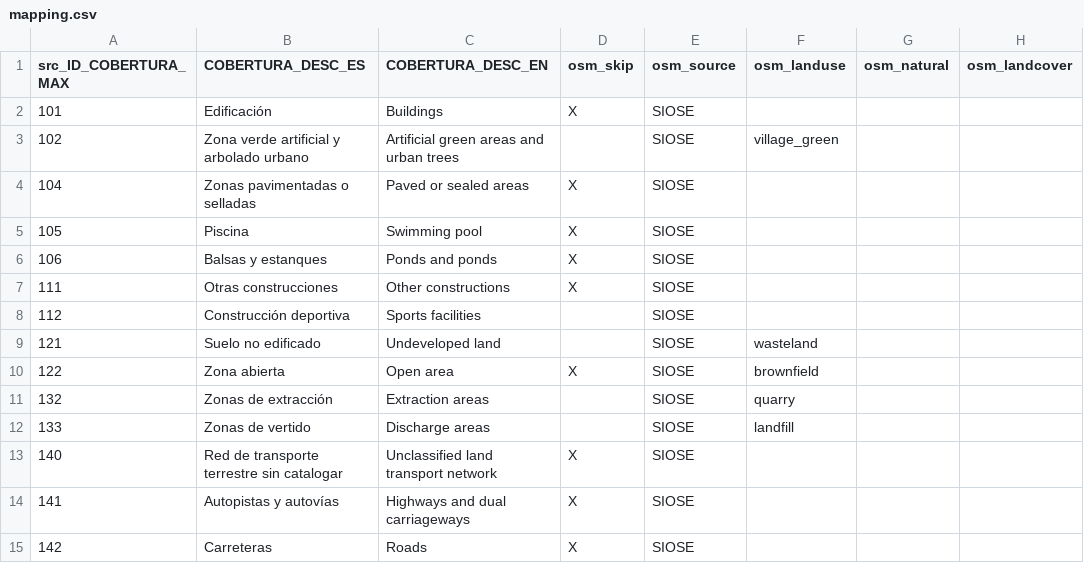
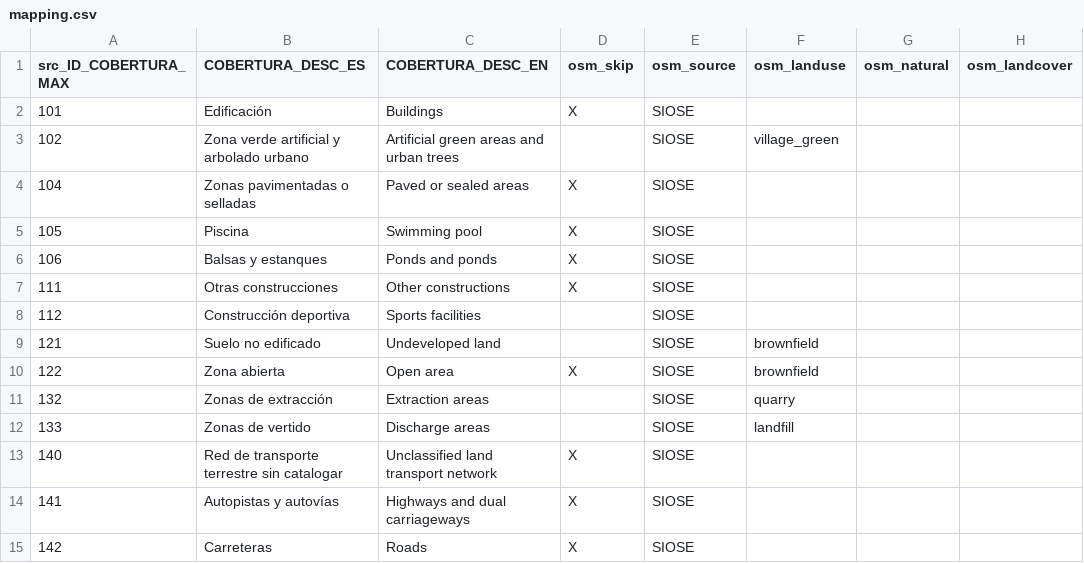
Before and after one commit to justb4/SIOSE2OSM, a CSV file: siose2osm/mapping.csv, drawn as a sheet; only a part is shown; the diff names each change by its address in the sheet, - before the commit and + after, or states it on an @@ line.

Commit message:
landuse wasteland becomes brownfield

```diff
--- a/siose2osm/mapping.csv
+++ b/siose2osm/mapping.csv
-F9 (osm_landuse): wasteland
+F9 (osm_landuse): brownfield
```
Also changed, not shown: 1 other file.
